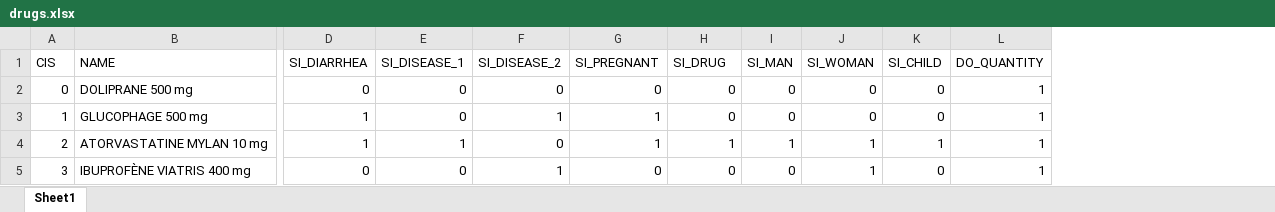
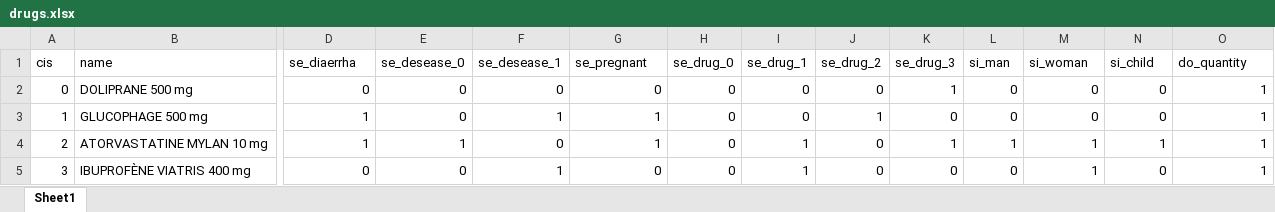
Before and after one commit to TristanGadaud/AlgoMed, an Excel workbook: dataset/drugs.xlsx, sheet Sheet1, drawn as a sheet; only a part is shown, gaps mark what is left out; values as stored, in another font and other column widths than the file's, no borders; removed rows and columns are numbered as before the commit, all else as after; rows hold the shown columns only; the diff names each change by its address in the sheet, - before the commit and + after, or states it on an @@ line.

```diff
--- a/dataset/drugs.xlsx (sheet Sheet1)
+++ b/dataset/drugs.xlsx (sheet Sheet1)
+column H, rows 2-5: all 0
+column I, rows 2-5: 0 | 0 | 1 | 1
+column K, rows 2-5: 1 | 0 | 1 | 0
-row 1: CIS | NAME | SI_DIARRHEA | SI_DISEASE_1 | SI_DISEASE_2 | SI_PREGNANT | SI_DRUG | SI_MAN | SI_WOMAN | SI_CHILD | DO_QUANTITY
+row 1: cis | name | se_diaerrha | se_desease_0 | se_desease_1 | se_pregnant | se_drug_0 | se_drug_1 | se_drug_2 | se_drug_3 | si_man | si_woman | si_child | do_quantity
-J3: 0
+J3: 1
-J4: 1
+J4: 0
```
Also changed, not shown: 1 other file.
